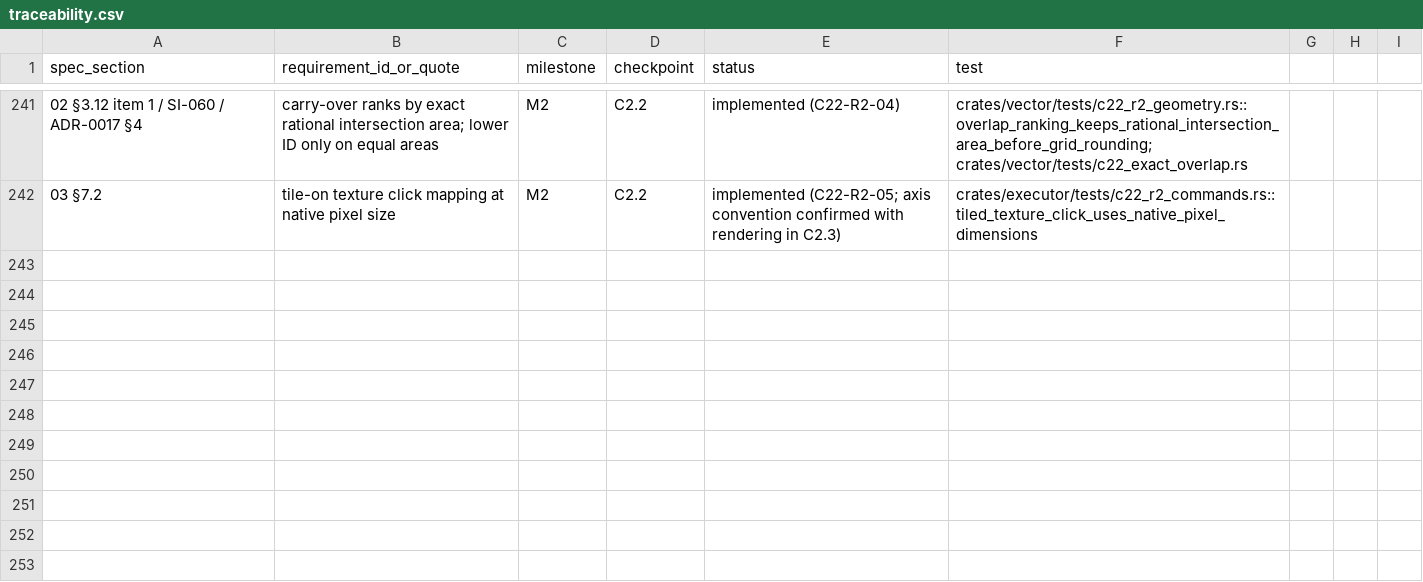
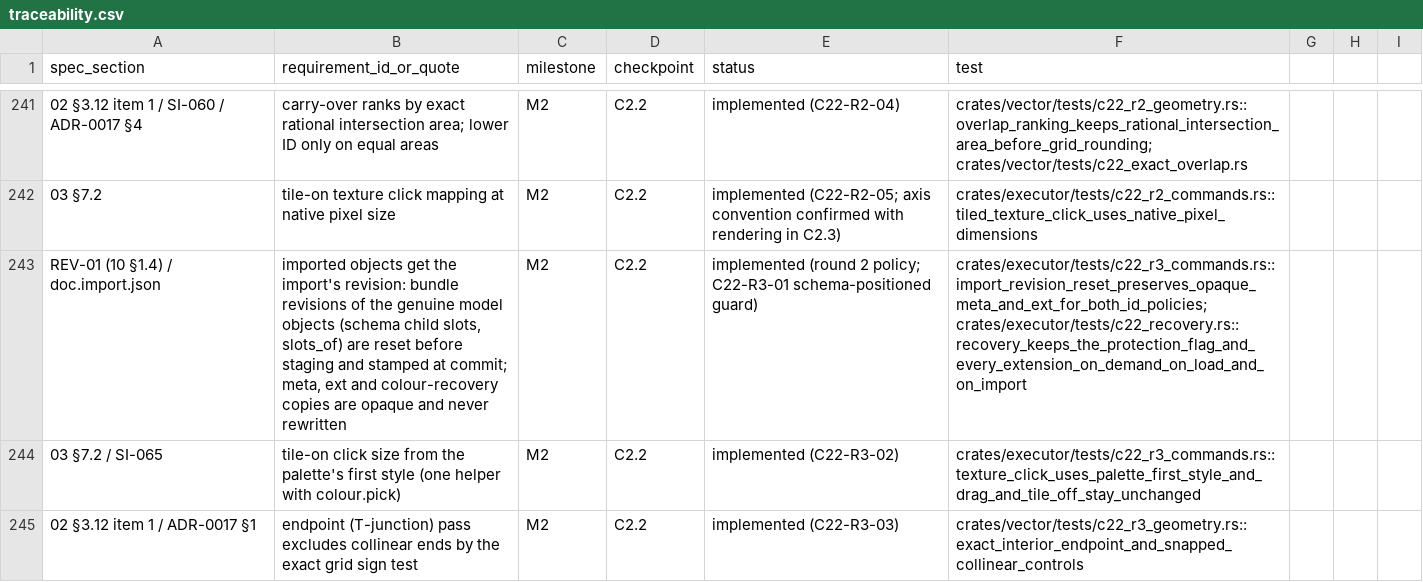
Before and after one commit to kaigani/261017-toontown-dev, a CSV file: plan/traceability.csv, drawn as a sheet; only a part is shown, gaps mark what is left out; the diff names each change by its address in the sheet, - before the commit and + after, or states it on an @@ line.

```diff
--- a/plan/traceability.csv
+++ b/plan/traceability.csv
+row 243: REV-01 (10 §1.4) / doc.import.json | imported objects get the import's revision: bundle revisions of the genuine model objects (schema child slots, slots_of) are reset before staging and stamped at commit; meta, ext and colour-recovery copies are opaque and never rewritten | M2 | C2.2 | implemented (round 2 policy; C22-R3-01 schema-positioned guard) | crates/executor/tests/c22_r3_commands.rs::import_revision_reset_preserves_opaque_meta_and_ext_for_both_id_policies; crates/executor/tests/c22_recovery.rs::recovery_keeps_the_protection_flag_and_every_extension_on_demand_on_load_and_on_import
+row 244: 03 §7.2 / SI-065 | tile-on click size from the palette's first style (one helper with colour.pick) | M2 | C2.2 | implemented (C22-R3-02) | crates/executor/tests/c22_r3_commands.rs::texture_click_uses_palette_first_style_and_drag_and_tile_off_stay_unchanged
+row 245: 02 §3.12 item 1 / ADR-0017 §1 | endpoint (T-junction) pass excludes collinear ends by the exact grid sign test | M2 | C2.2 | implemented (C22-R3-03) | crates/vector/tests/c22_r3_geometry.rs::exact_interior_endpoint_and_snapped_collinear_controls
```
Also changed, not shown: 8 other files.
